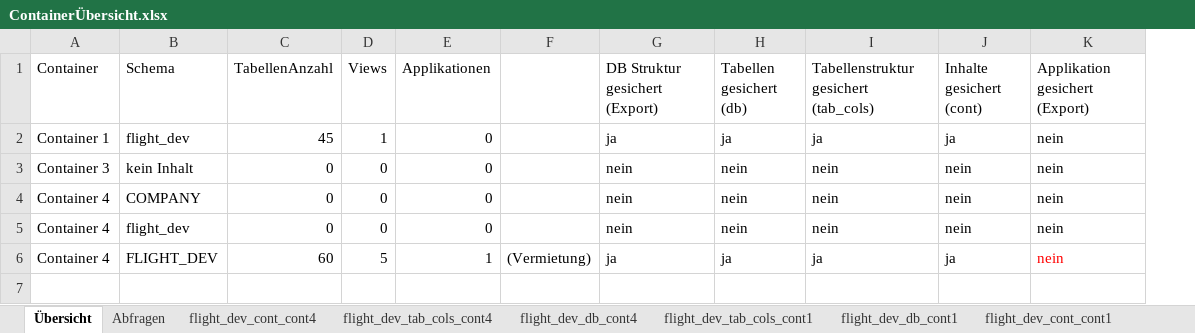
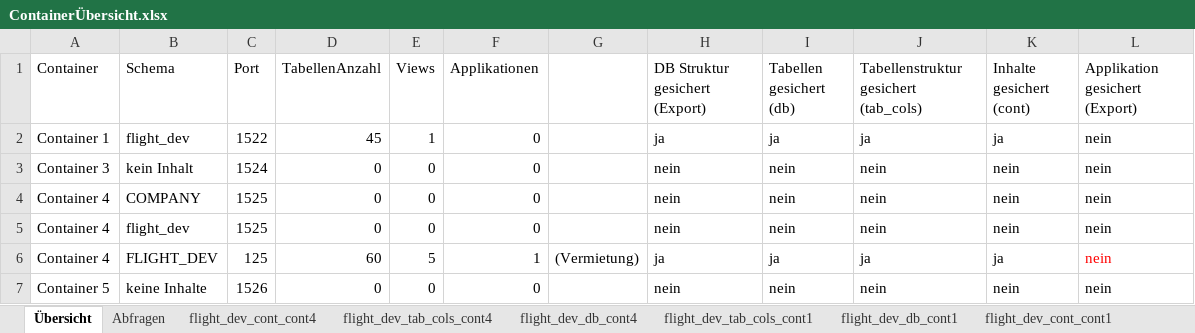
Before and after one commit to anneri51/ContainerSave, an Excel workbook: 20190519/ContainerÜbersicht.xlsx, sheet Übersicht, drawn as a sheet; values as stored, in another font and other column widths than the file's, no borders; the diff names each change by its address in the sheet, - before the commit and + after, or states it on an @@ line.

Commit message:
Container5

```diff
--- a/20190519/ContainerÜbersicht.xlsx (sheet Übersicht)
+++ b/20190519/ContainerÜbersicht.xlsx (sheet Übersicht)
+column C (Port), rows 2-6: 1522 | 1524 | 1525 | 1525 | 125
+row 7: Container 5 | keine Inhalte | 1526 | 0 | 0 | 0 |  | nein | nein | nein | nein | nein
```
